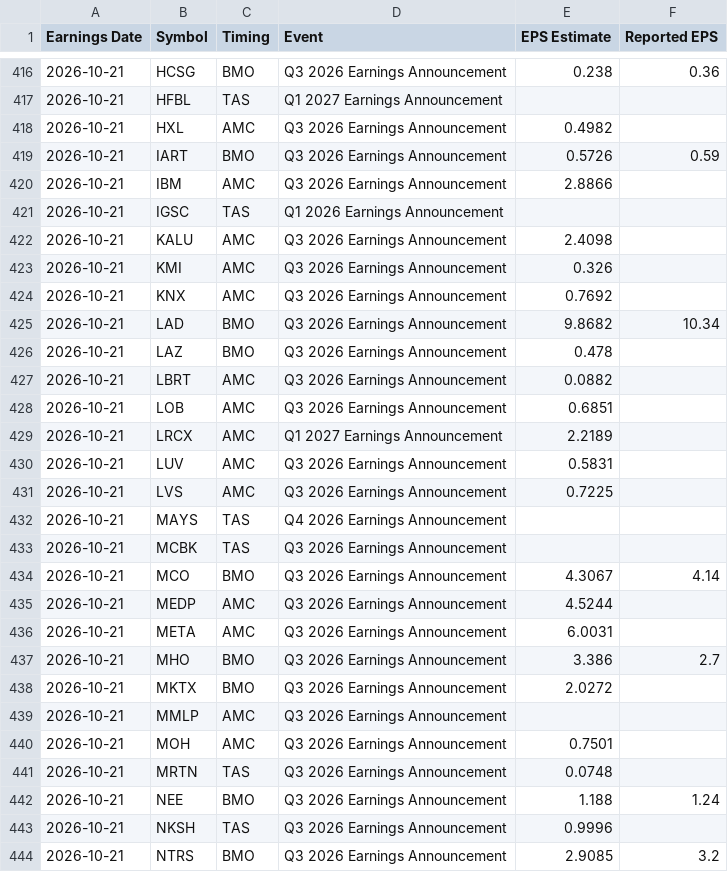
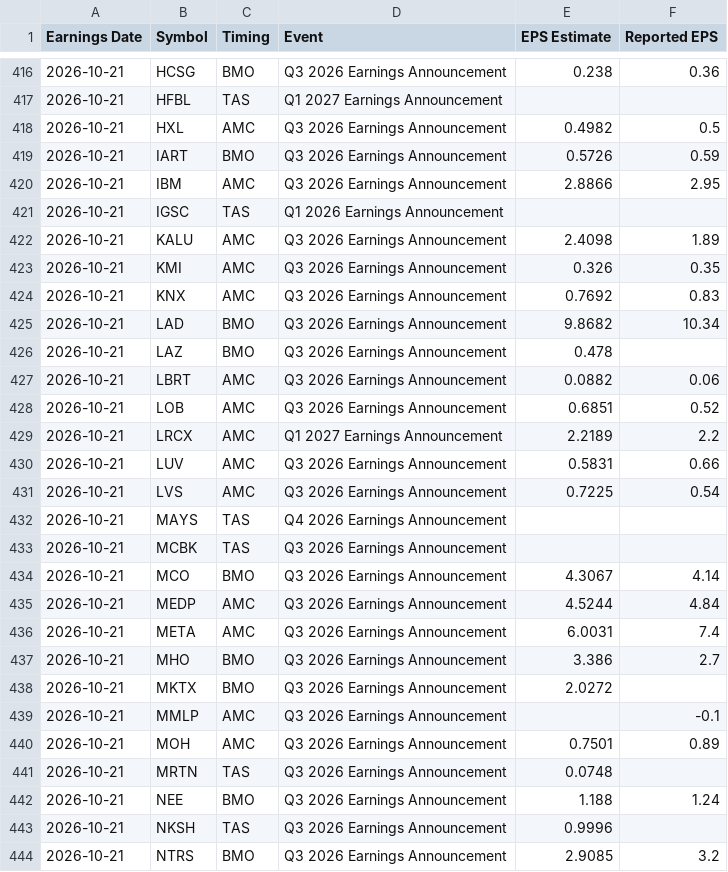
Before and after one commit to neelbarve/closewatchmarket, a CSV file: data/calendar.csv, drawn as a sheet; only a part is shown, gaps mark what is left out; the diff covers the shown part only.

```diff
--- a/data/calendar.csv
+++ b/data/calendar.csv
@@ -417,16 +417,16 @@ Earnings Date,Symbol,Timing,Event,EPS Estimate,Reported EPS
 2026-10-21,HFBL,TAS,Q1 2027 Earnings Announcement,,
-2026-10-21,HXL,AMC,Q3 2026 Earnings Announcement,0.4982,
+2026-10-21,HXL,AMC,Q3 2026 Earnings Announcement,0.4982,0.5
 2026-10-21,IART,BMO,Q3 2026 Earnings Announcement,0.5726,0.59
-2026-10-21,IBM,AMC,Q3 2026 Earnings Announcement,2.8866,
+2026-10-21,IBM,AMC,Q3 2026 Earnings Announcement,2.8866,2.95
 2026-10-21,IGSC,TAS,Q1 2026 Earnings Announcement,,
-2026-10-21,KALU,AMC,Q3 2026 Earnings Announcement,2.4098,
-2026-10-21,KMI,AMC,Q3 2026 Earnings Announcement,0.326,
-2026-10-21,KNX,AMC,Q3 2026 Earnings Announcement,0.7692,
+2026-10-21,KALU,AMC,Q3 2026 Earnings Announcement,2.4098,1.89
+2026-10-21,KMI,AMC,Q3 2026 Earnings Announcement,0.326,0.35
+2026-10-21,KNX,AMC,Q3 2026 Earnings Announcement,0.7692,0.83
 2026-10-21,LAD,BMO,Q3 2026 Earnings Announcement,9.8682,10.34
 2026-10-21,LAZ,BMO,Q3 2026 Earnings Announcement,0.478,
-2026-10-21,LBRT,AMC,Q3 2026 Earnings Announcement,0.0882,
-2026-10-21,LOB,AMC,Q3 2026 Earnings Announcement,0.6851,
-2026-10-21,LRCX,AMC,Q1 2027 Earnings Announcement,2.2189,
-2026-10-21,LUV,AMC,Q3 2026 Earnings Announcement,0.5831,
-2026-10-21,LVS,AMC,Q3 2026 Earnings Announcement,0.7225,
+2026-10-21,LBRT,AMC,Q3 2026 Earnings Announcement,0.0882,0.06
+2026-10-21,LOB,AMC,Q3 2026 Earnings Announcement,0.6851,0.52
+2026-10-21,LRCX,AMC,Q1 2027 Earnings Announcement,2.2189,2.2
+2026-10-21,LUV,AMC,Q3 2026 Earnings Announcement,0.5831,0.66
+2026-10-21,LVS,AMC,Q3 2026 Earnings Announcement,0.7225,0.54
 2026-10-21,MAYS,TAS,Q4 2026 Earnings Announcement,,
@@ -434,8 +434,8 @@ Earnings Date,Symbol,Timing,Event,EPS Estimate,Reported EPS
 2026-10-21,MCO,BMO,Q3 2026 Earnings Announcement,4.3067,4.14
-2026-10-21,MEDP,AMC,Q3 2026 Earnings Announcement,4.5244,
-2026-10-21,META,AMC,Q3 2026 Earnings Announcement,6.0031,
+2026-10-21,MEDP,AMC,Q3 2026 Earnings Announcement,4.5244,4.84
+2026-10-21,META,AMC,Q3 2026 Earnings Announcement,6.0031,7.4
 2026-10-21,MHO,BMO,Q3 2026 Earnings Announcement,3.386,2.7
 2026-10-21,MKTX,BMO,Q3 2026 Earnings Announcement,2.0272,
-2026-10-21,MMLP,AMC,Q3 2026 Earnings Announcement,,
-2026-10-21,MOH,AMC,Q3 2026 Earnings Announcement,0.7501,
+2026-10-21,MMLP,AMC,Q3 2026 Earnings Announcement,,-0.1
+2026-10-21,MOH,AMC,Q3 2026 Earnings Announcement,0.7501,0.89
 2026-10-21,MRTN,TAS,Q3 2026 Earnings Announcement,0.0748,
```
Also changed, not shown: 181 edited cells elsewhere in this file, output/earnings_oct_nov_2026.csv, output/earnings_oct_nov_2026_holdings.csv.
